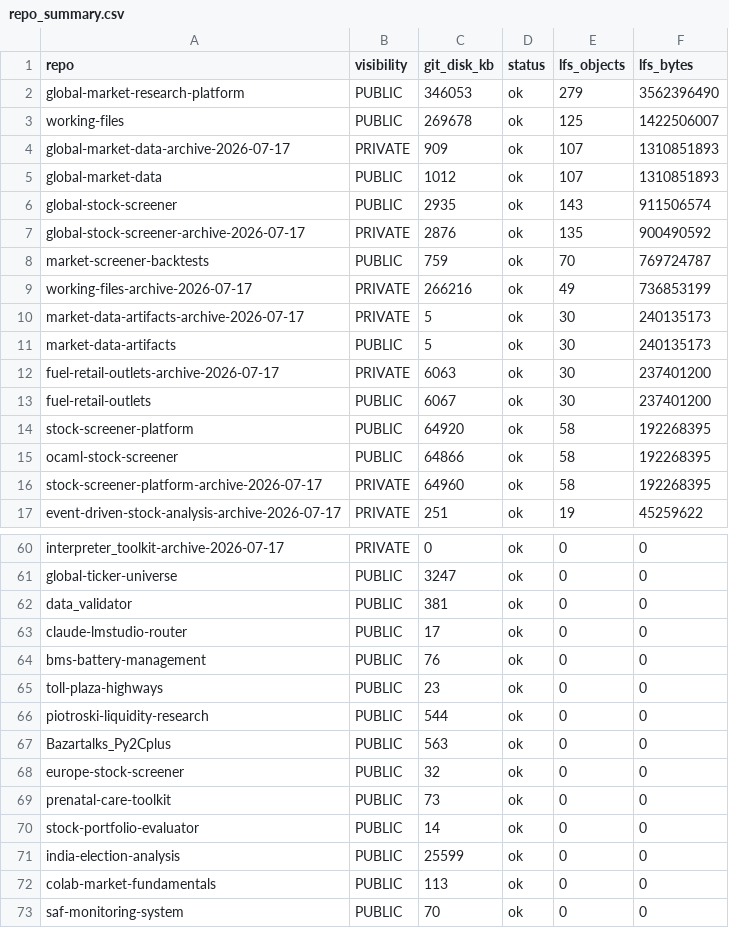
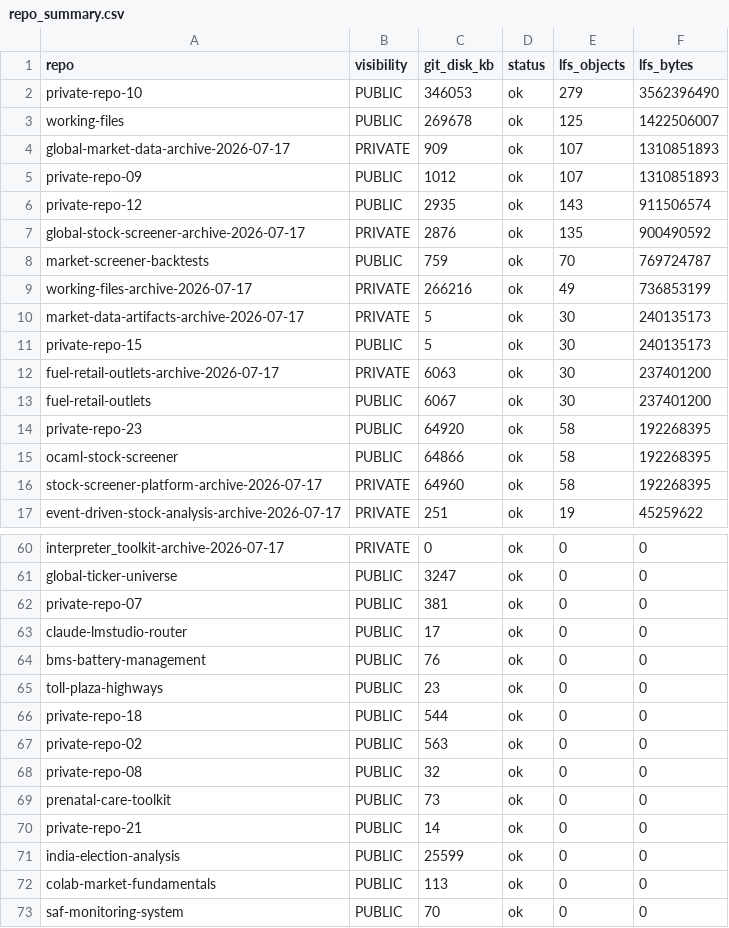
Before and after one commit to herrrickshaw/repo-data-dedup, a CSV file: audit/repo_summary.csv, drawn as a sheet; only a part is shown, gaps mark what is left out; the diff covers the shown part only.

```diff
--- a/audit/repo_summary.csv
+++ b/audit/repo_summary.csv
@@ -1,7 +1,7 @@
 repo,visibility,git_disk_kb,status,lfs_objects,lfs_bytes
-global-market-research-platform,PUBLIC,346053,ok,279,3562396490
+private-repo-10,PUBLIC,346053,ok,279,3562396490
 working-files,PUBLIC,269678,ok,125,1422506007
 global-market-data-archive-2026-07-17,PRIVATE,909,ok,107,1310851893
-global-market-data,PUBLIC,1012,ok,107,1310851893
-global-stock-screener,PUBLIC,2935,ok,143,911506574
+private-repo-09,PUBLIC,1012,ok,107,1310851893
+private-repo-12,PUBLIC,2935,ok,143,911506574
 global-stock-screener-archive-2026-07-17,PRIVATE,2876,ok,135,900490592
@@ -10,6 +10,6 @@ working-files-archive-2026-07-17,PRIVATE,266216,ok,49,736853199
 market-data-artifacts-archive-2026-07-17,PRIVATE,5,ok,30,240135173
-market-data-artifacts,PUBLIC,5,ok,30,240135173
+private-repo-15,PUBLIC,5,ok,30,240135173
 fuel-retail-outlets-archive-2026-07-17,PRIVATE,6063,ok,30,237401200
 fuel-retail-outlets,PUBLIC,6067,ok,30,237401200
-stock-screener-platform,PUBLIC,64920,ok,58,192268395
+private-repo-23,PUBLIC,64920,ok,58,192268395
 ocaml-stock-screener,PUBLIC,64866,ok,58,192268395
@@ -61,3 +61,3 @@ interpreter_toolkit-archive-2026-07-17,PRIVATE,0,ok,0,0
 global-ticker-universe,PUBLIC,3247,ok,0,0
-data_validator,PUBLIC,381,ok,0,0
+private-repo-07,PUBLIC,381,ok,0,0
 claude-lmstudio-router,PUBLIC,17,ok,0,0
@@ -65,7 +65,7 @@ bms-battery-management,PUBLIC,76,ok,0,0
 toll-plaza-highways,PUBLIC,23,ok,0,0
-piotroski-liquidity-research,PUBLIC,544,ok,0,0
-Bazartalks_Py2Cplus,PUBLIC,563,ok,0,0
-europe-stock-screener,PUBLIC,32,ok,0,0
+private-repo-18,PUBLIC,544,ok,0,0
+private-repo-02,PUBLIC,563,ok,0,0
+private-repo-08,PUBLIC,32,ok,0,0
 prenatal-care-toolkit,PUBLIC,73,ok,0,0
-stock-portfolio-evaluator,PUBLIC,14,ok,0,0
+private-repo-21,PUBLIC,14,ok,0,0
 india-election-analysis,PUBLIC,25599,ok,0,0
```
Also changed, not shown: 7 edited cells elsewhere in this file, 16 other files.
